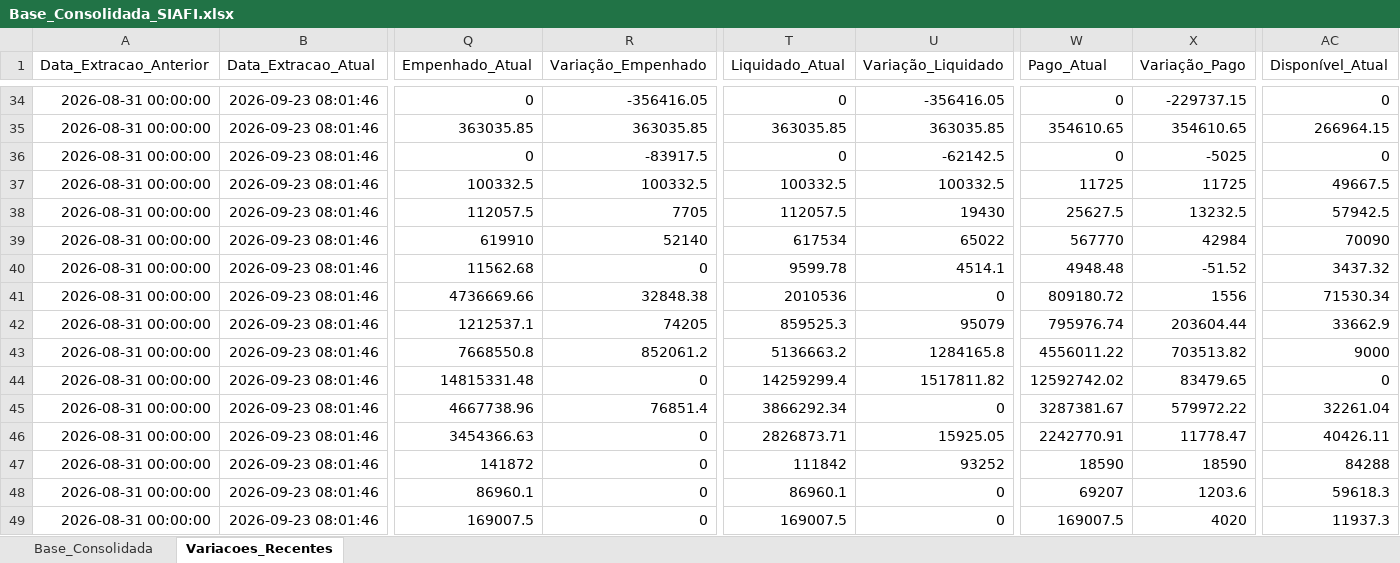
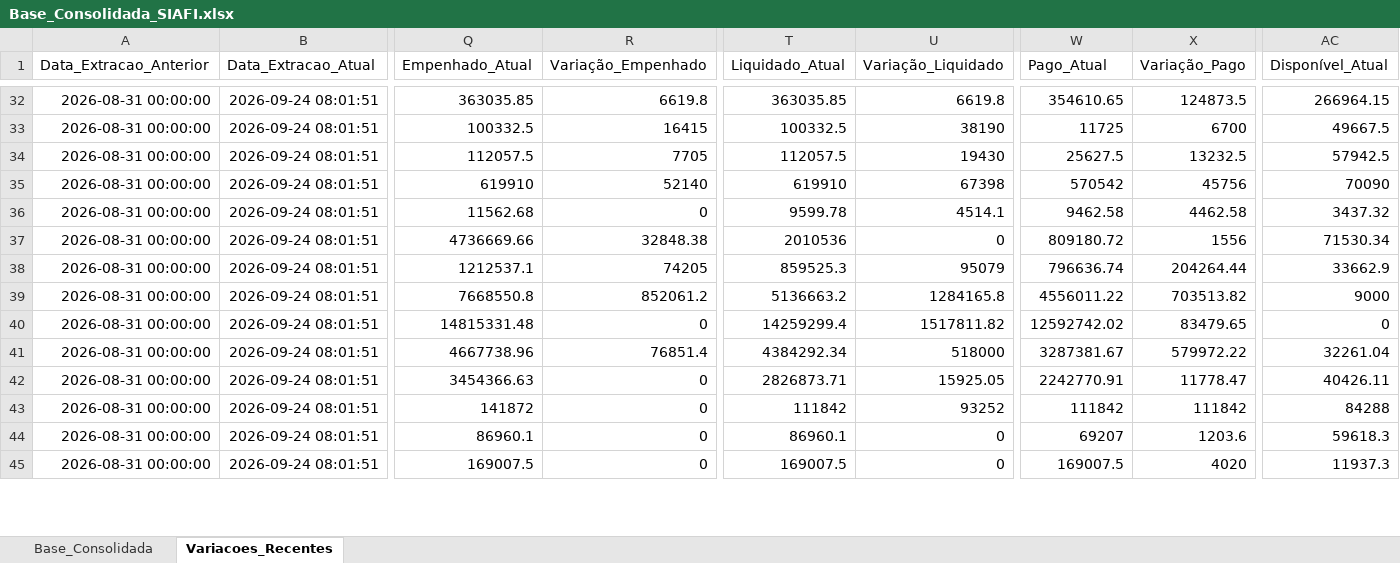
Before and after one commit to leuler-web/painel-execucao-uea, an Excel workbook: Base_Consolidada_SIAFI.xlsx, sheet Variacoes_Recentes, drawn as a sheet; only a part is shown, gaps mark what is left out; values as stored, in another font and other column widths than the file's, no borders; removed rows and columns are numbered as before the commit, all else as after; rows hold the shown columns only; the diff covers the shown part only; the diff names each change by its address in the sheet, - before the commit and + after, or states it on an @@ line.

Commit message:
Atualização automática - Base Consolidada

```diff
--- a/Base_Consolidada_SIAFI.xlsx (sheet Variacoes_Recentes)
+++ b/Base_Consolidada_SIAFI.xlsx (sheet Variacoes_Recentes)
-B32 (Data_Extracao_Atual): 2026-09-23 08:01:46
+B32 (Data_Extracao_Atual): 2026-09-24 08:01:51
-Q32 (Empenhado_Atual): 0
+Q32 (Empenhado_Atual): 363035.85
-R32 (Variação_Empenhado): -356416.05
+R32 (Variação_Empenhado): 6619.8
-T32 (Liquidado_Atual): 0
+T32 (Liquidado_Atual): 363035.85
-U32 (Variação_Liquidado): -356416.05
+U32 (Variação_Liquidado): 6619.8
-W32 (Pago_Atual): 0
+W32 (Pago_Atual): 354610.65
-X32 (Variação_Pago): -229737.15
+X32 (Variação_Pago): 124873.5
-AC32 (Disponível_Atual): 0
+AC32 (Disponível_Atual): 266964.15
-row 35: 2026-08-31 00:00:00 | 2026-09-23 08:01:46 | 363035.85 | 363035.85 | 363035.85 | 363035.85 | 354610.65 | 354610.65 | 266964.15
-B33 (Data_Extracao_Atual): 2026-09-23 08:01:46
+B33 (Data_Extracao_Atual): 2026-09-24 08:01:51
-Q33 (Empenhado_Atual): 0
+Q33 (Empenhado_Atual): 100332.5
-R33 (Variação_Empenhado): -83917.5
+R33 (Variação_Empenhado): 16415
-T33 (Liquidado_Atual): 0
+T33 (Liquidado_Atual): 100332.5
-U33 (Variação_Liquidado): -62142.5
+U33 (Variação_Liquidado): 38190
-W33 (Pago_Atual): 0
+W33 (Pago_Atual): 11725
-X33 (Variação_Pago): -5025
+X33 (Variação_Pago): 6700
-AC33 (Disponível_Atual): 0
+AC33 (Disponível_Atual): 49667.5
-row 37: 2026-08-31 00:00:00 | 2026-09-23 08:01:46 | 100332.5 | 100332.5 | 100332.5 | 100332.5 | 11725 | 11725 | 49667.5
-B34:B45 (Data_Extracao_Atual): 2026-09-23 08:01:46
+B34:B45 (Data_Extracao_Atual): 2026-09-24 08:01:51
-T35 (Liquidado_Atual): 617534
+T35 (Liquidado_Atual): 619910
-U35 (Variação_Liquidado): 65022
+U35 (Variação_Liquidado): 67398
-W35 (Pago_Atual): 567770
+W35 (Pago_Atual): 570542
-X35 (Variação_Pago): 42984
+X35 (Variação_Pago): 45756
-W36 (Pago_Atual): 4948.48
+W36 (Pago_Atual): 9462.58
-X36 (Variação_Pago): -51.52
+X36 (Variação_Pago): 4462.58
-W38 (Pago_Atual): 795976.74
+W38 (Pago_Atual): 796636.74
-X38 (Variação_Pago): 203604.44
+X38 (Variação_Pago): 204264.44
-T41 (Liquidado_Atual): 3866292.34
+T41 (Liquidado_Atual): 4384292.34
-U41 (Variação_Liquidado): 0
+U41 (Variação_Liquidado): 518000
-W43 (Pago_Atual): 18590
+W43 (Pago_Atual): 111842
-X43 (Variação_Pago): 18590
+X43 (Variação_Pago): 111842
```
Also changed, not shown: 2 added rows, 7 removed rows and 123 edited cells elsewhere in this sheet, sheet Base_Consolidada.
